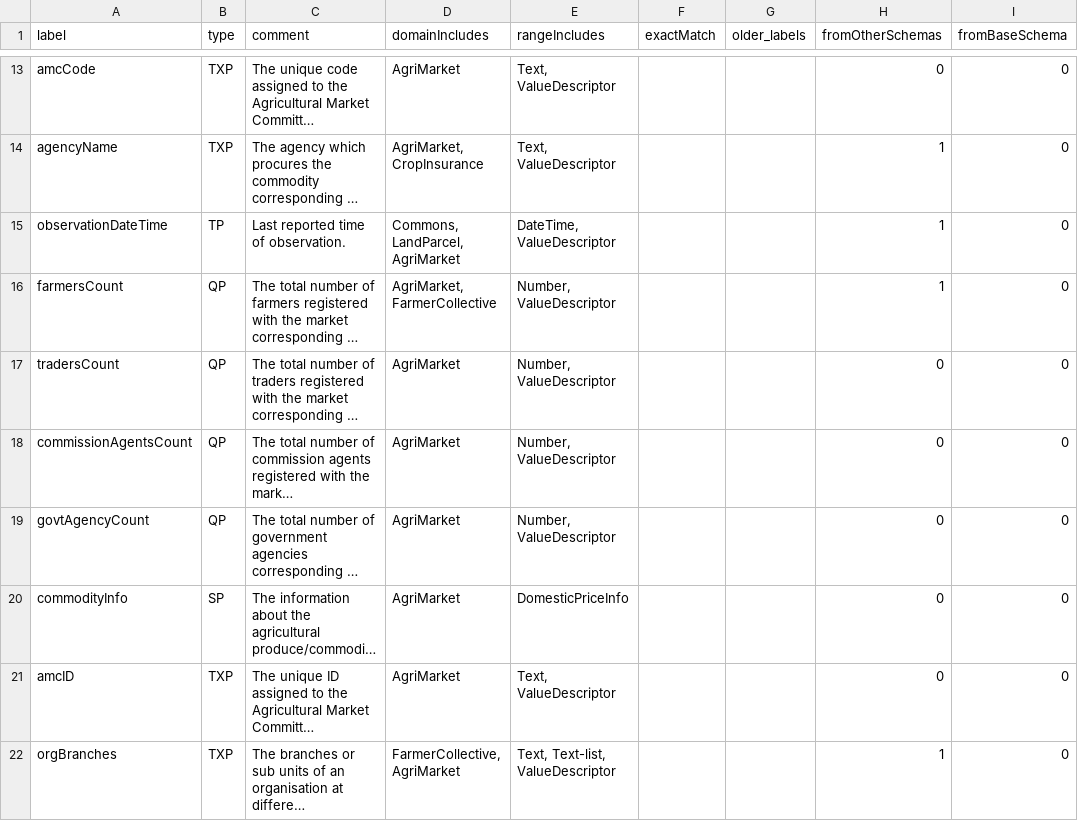
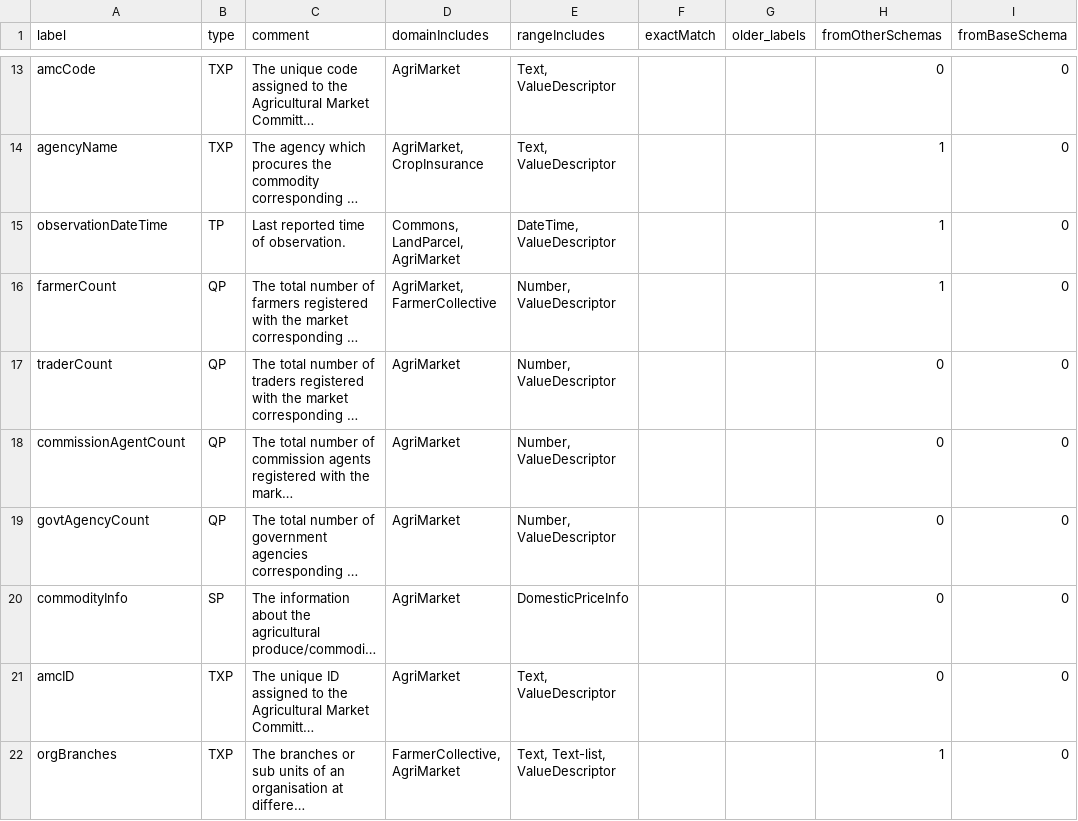
Before and after one commit to sushanthakumar/agri-voc, a CSV file: utils/misc/data-model-properties/onboarded_files/AgriMarket.csv, drawn as a sheet; only a part is shown, gaps mark what is left out; long unchanged cells end in …; the diff names each change by its address in the sheet, - before the commit and + after, or states it on an @@ line.

```diff
--- a/utils/misc/data-model-properties/onboarded_files/AgriMarket.csv
+++ b/utils/misc/data-model-properties/onboarded_files/AgriMarket.csv
-A16 (label): farmersCount
+A16 (label): farmerCount
-A17 (label): tradersCount
+A17 (label): traderCount
-A18 (label): commissionAgentsCount
+A18 (label): commissionAgentCount
```
Also changed, not shown: utils/misc/data-model-properties/onboarded_files/FarmerCollective.csv, 6 other files.
